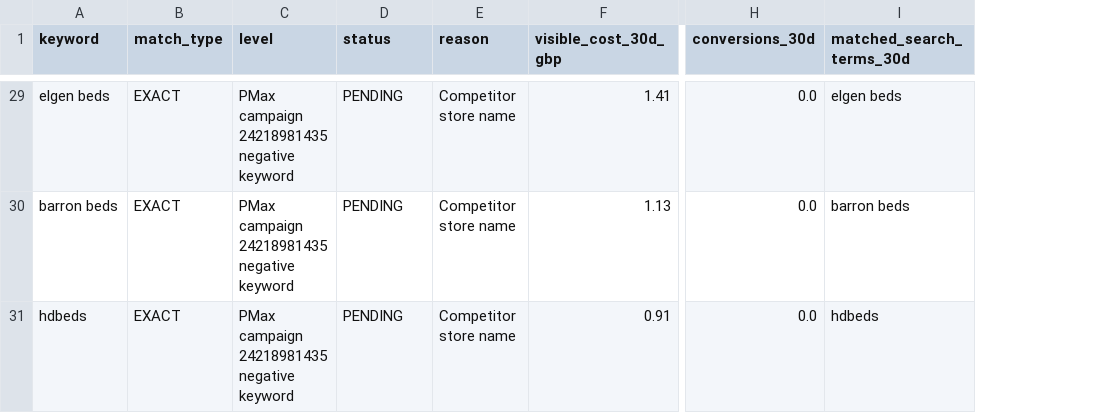
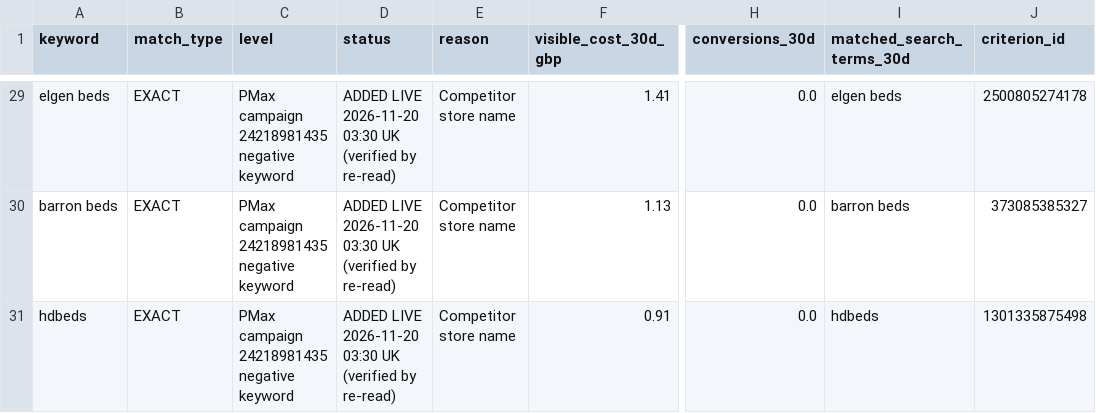
Before and after one commit to eaglebedofficial-maker/eagle-bed, a CSV file: ops/rocket/execution/D-ads-negatives.csv, drawn as a sheet; only a part is shown, gaps mark what is left out; the diff covers the shown part only; the diff names each change by its address in the sheet, - before the commit and + after, or states it on an @@ line.

```diff
--- a/ops/rocket/execution/D-ads-negatives.csv
+++ b/ops/rocket/execution/D-ads-negatives.csv
+column J (criterion_id), rows 29-31: 2500805274178 | 373085385327 | 1301335875498
-D29:D31 (status): PENDING
+D29:D31 (status): ADDED LIVE 2026-11-20 03:30 UK (verified by re-read)
```
Also changed, not shown: 27 edited cells elsewhere in this file, ops/rocket/execution/pack-B-compliance.csv, 4 other files.
